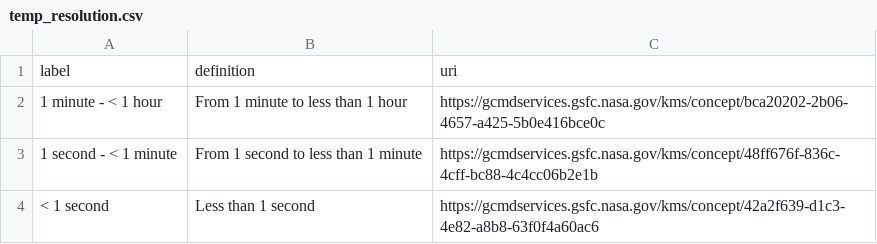
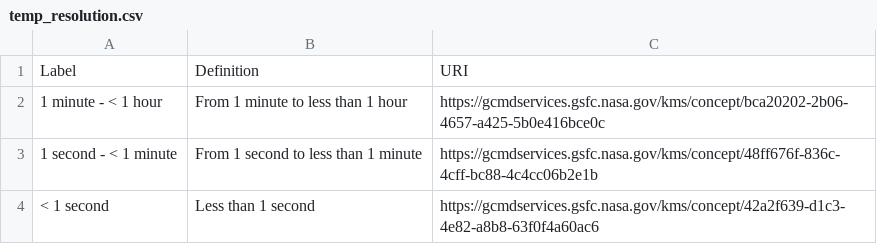
Before and after one commit to Emil-Salsa/des_controlled_vocabs, a CSV file: temp_resolution.csv, drawn as a sheet; removed rows and columns are numbered as before the commit, all else as after; the diff names each change by its address in the sheet, - before the commit and + after, or states it on an @@ line.

Commit message:
Update temp_resolution.csv

```diff
--- a/temp_resolution.csv
+++ b/temp_resolution.csv
-row 1: label | definition | uri
+row 1: Label | Definition | URI
```
